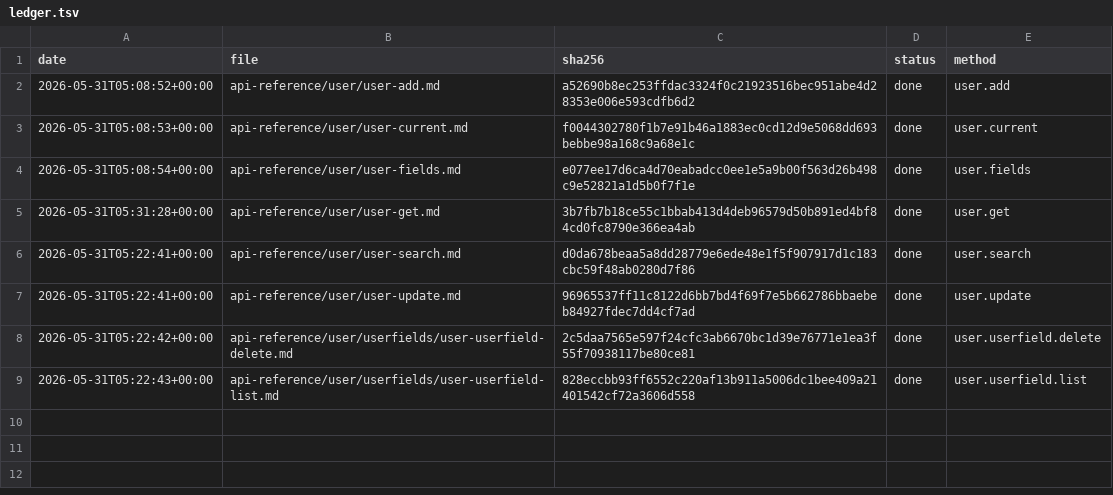
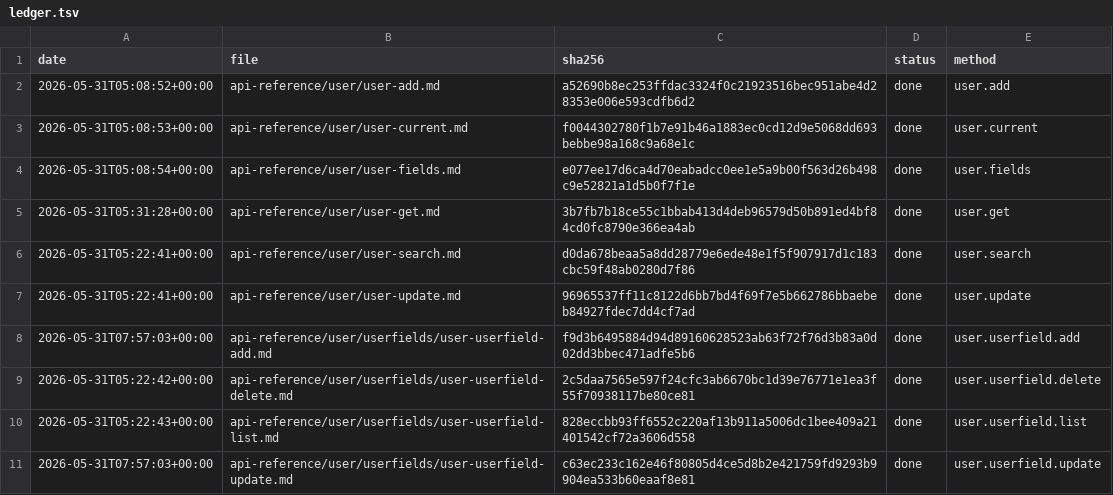
Before and after one commit to IgorShevchik/b24-rest-docs, a TSV file: .actualize/ledger.tsv, drawn as a sheet.

```diff
--- a/.actualize/ledger.tsv
+++ b/.actualize/ledger.tsv
@@ -7,3 +7,5 @@ date	file	sha256	status	method
 2026-05-31T05:22:41+00:00	api-reference/user/user-update.md	96965537ff11c8122d6bb7bd4f69f7e5b662786bbaebeb84927fdec7dd4cf7ad	done	user.update
+2026-05-31T07:57:03+00:00	api-reference/user/userfields/user-userfield-add.md	f9d3b6495884d94d89160628523ab63f72f76d3b83a0d02dd3bbec471adfe5b6	done	user.userfield.add
 2026-05-31T05:22:42+00:00	api-reference/user/userfields/user-userfield-delete.md	2c5daa7565e597f24cfc3ab6670bc1d39e76771e1ea3f55f70938117be80ce81	done	user.userfield.delete
 2026-05-31T05:22:43+00:00	api-reference/user/userfields/user-userfield-list.md	828eccbb93ff6552c220af13b911a5006dc1bee409a21401542cf72a3606d558	done	user.userfield.list
+2026-05-31T07:57:03+00:00	api-reference/user/userfields/user-userfield-update.md	c63ec233c162e46f80805d4ce5d8b2e421759fd9293b9904ea533b60eaaf8e81	done	user.userfield.update
```
Also changed, not shown: 2 other files.
